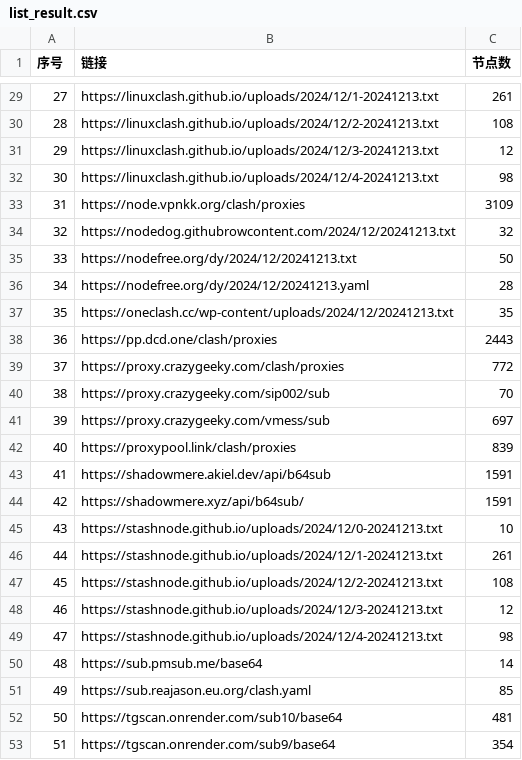
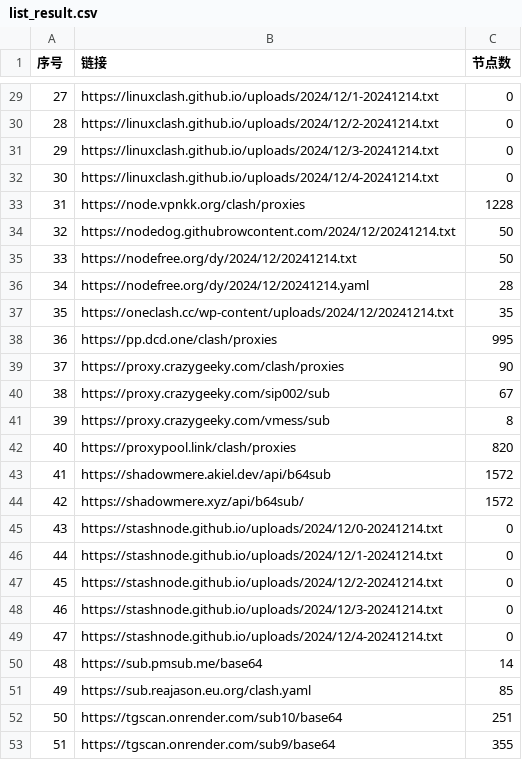
Before and after one commit to qjlxg/ss3, a CSV file: list_result.csv, drawn as a sheet; only a part is shown, gaps mark what is left out; the diff covers the shown part only.

```diff
--- a/list_result.csv
+++ b/list_result.csv
@@ -29,25 +29,25 @@
-27,https://linuxclash.github.io/uploads/2024/12/1-20241213.txt,261
-28,https://linuxclash.github.io/uploads/2024/12/2-20241213.txt,108
-29,https://linuxclash.github.io/uploads/2024/12/3-20241213.txt,12
-30,https://linuxclash.github.io/uploads/2024/12/4-20241213.txt,98
-31,https://node.vpnkk.org/clash/proxies,3109
-32,https://nodedog.githubrowcontent.com/2024/12/20241213.txt,32
-33,https://nodefree.org/dy/2024/12/20241213.txt,50
-34,https://nodefree.org/dy/2024/12/20241213.yaml,28
-35,https://oneclash.cc/wp-content/uploads/2024/12/20241213.txt,35
-36,https://pp.dcd.one/clash/proxies,2443
-37,https://proxy.crazygeeky.com/clash/proxies,772
-38,https://proxy.crazygeeky.com/sip002/sub,70
-39,https://proxy.crazygeeky.com/vmess/sub,697
-40,https://proxypool.link/clash/proxies,839
-41,https://shadowmere.akiel.dev/api/b64sub,1591
-42,https://shadowmere.xyz/api/b64sub/,1591
-43,https://stashnode.github.io/uploads/2024/12/0-20241213.txt,10
-44,https://stashnode.github.io/uploads/2024/12/1-20241213.txt,261
-45,https://stashnode.github.io/uploads/2024/12/2-20241213.txt,108
-46,https://stashnode.github.io/uploads/2024/12/3-20241213.txt,12
-47,https://stashnode.github.io/uploads/2024/12/4-20241213.txt,98
+27,https://linuxclash.github.io/uploads/2024/12/1-20241214.txt,0
+28,https://linuxclash.github.io/uploads/2024/12/2-20241214.txt,0
+29,https://linuxclash.github.io/uploads/2024/12/3-20241214.txt,0
+30,https://linuxclash.github.io/uploads/2024/12/4-20241214.txt,0
+31,https://node.vpnkk.org/clash/proxies,1228
+32,https://nodedog.githubrowcontent.com/2024/12/20241214.txt,50
+33,https://nodefree.org/dy/2024/12/20241214.txt,50
+34,https://nodefree.org/dy/2024/12/20241214.yaml,28
+35,https://oneclash.cc/wp-content/uploads/2024/12/20241214.txt,35
+36,https://pp.dcd.one/clash/proxies,995
+37,https://proxy.crazygeeky.com/clash/proxies,90
+38,https://proxy.crazygeeky.com/sip002/sub,67
+39,https://proxy.crazygeeky.com/vmess/sub,8
+40,https://proxypool.link/clash/proxies,820
+41,https://shadowmere.akiel.dev/api/b64sub,1572
+42,https://shadowmere.xyz/api/b64sub/,1572
+43,https://stashnode.github.io/uploads/2024/12/0-20241214.txt,0
+44,https://stashnode.github.io/uploads/2024/12/1-20241214.txt,0
+45,https://stashnode.github.io/uploads/2024/12/2-20241214.txt,0
+46,https://stashnode.github.io/uploads/2024/12/3-20241214.txt,0
+47,https://stashnode.github.io/uploads/2024/12/4-20241214.txt,0
 48,https://sub.pmsub.me/base64,14
 49,https://sub.reajason.eu.org/clash.yaml,85
-50,https://tgscan.onrender.com/sub10/base64,481
-51,https://tgscan.onrender.com/sub9/base64,354
+50,https://tgscan.onrender.com/sub10/base64,251
+51,https://tgscan.onrender.com/sub9/base64,355
```
Also changed, not shown: 44 edited cells elsewhere in this file, 3 other files.
